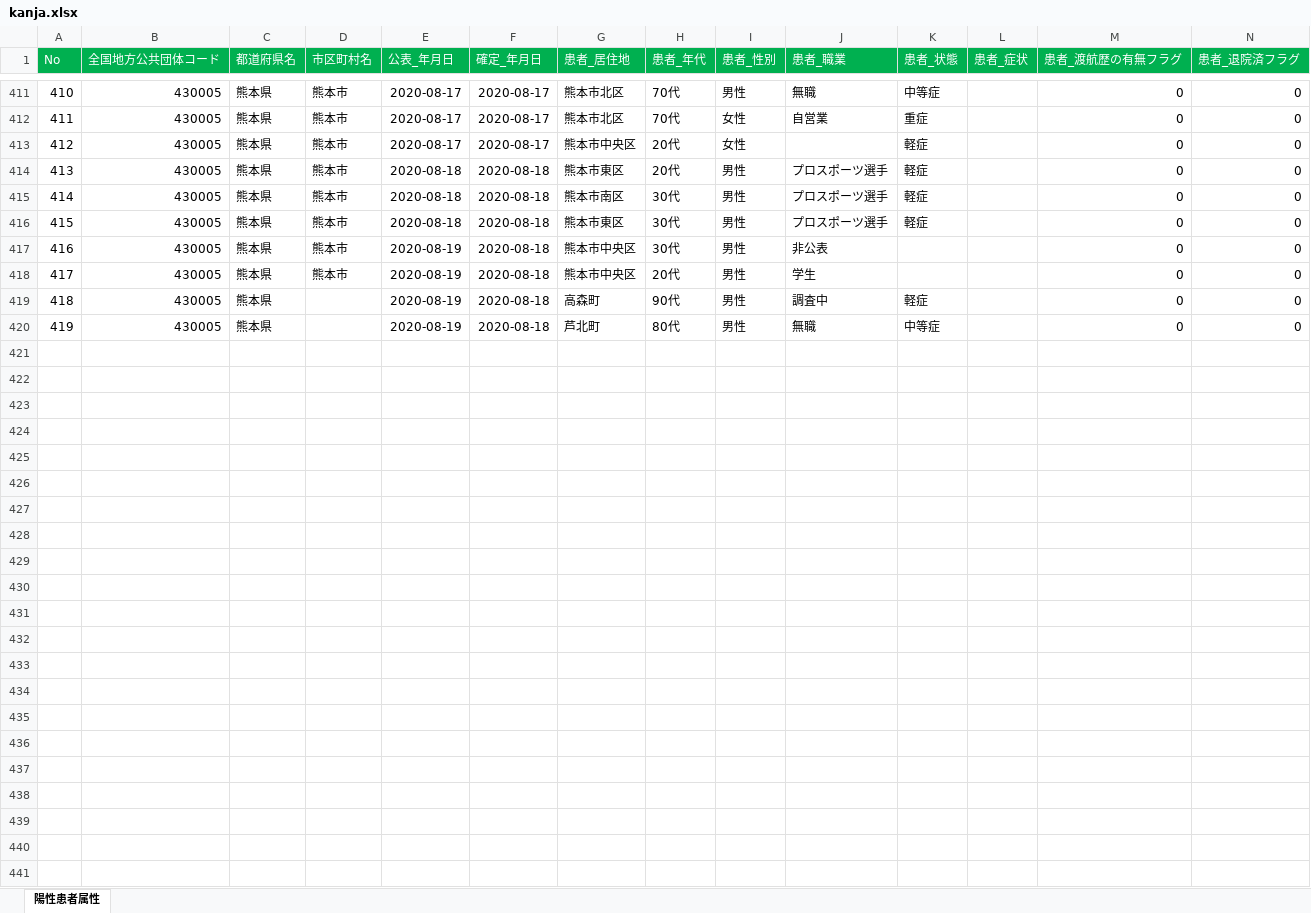
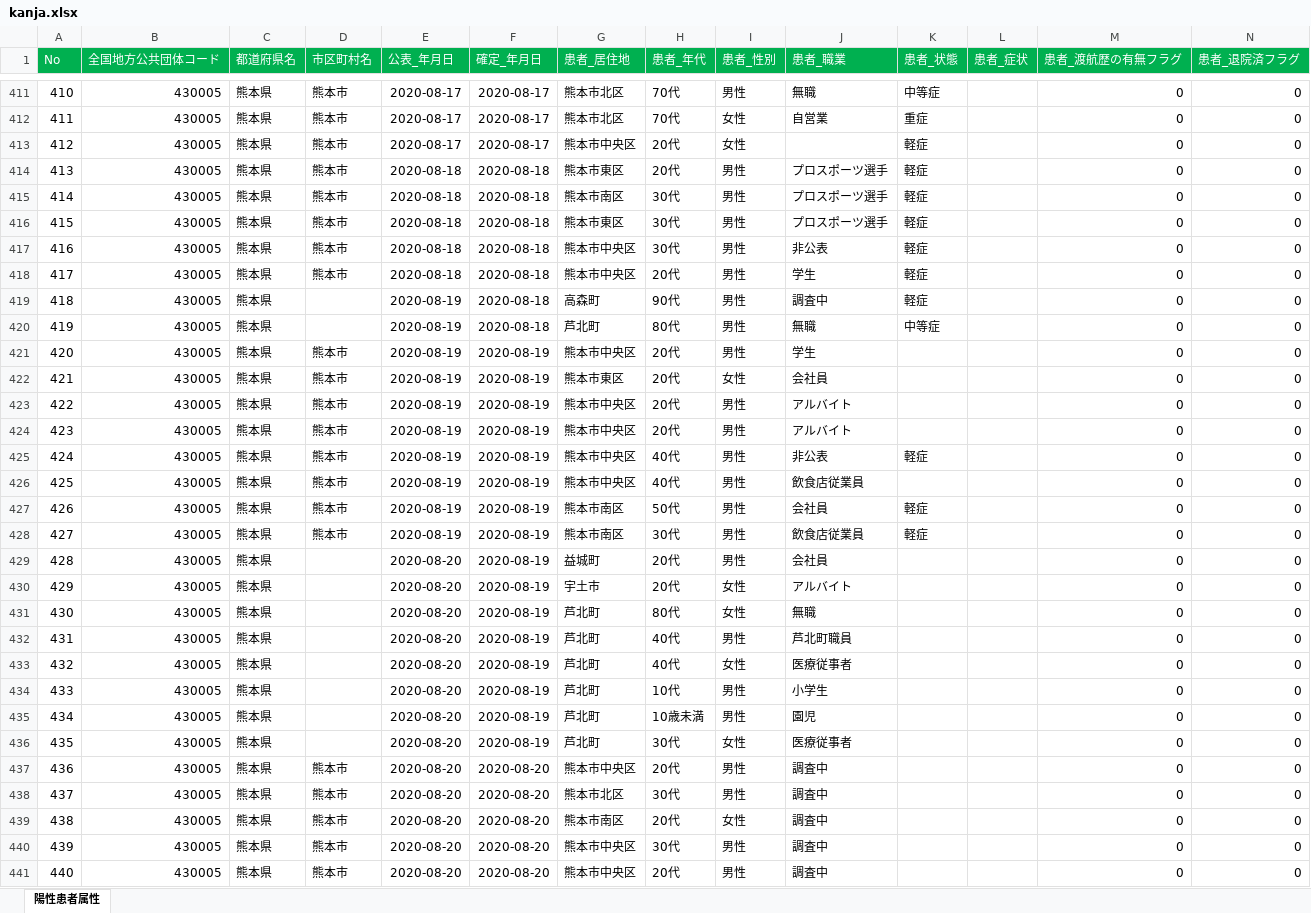
Before and after one commit to makoragi/kumamoto-covid19, an Excel workbook: kanja.xlsx, sheet 陽性患者属性, drawn as a sheet; only a part is shown, gaps mark what is left out; values as stored, in another font and other column widths than the file's, no borders; rows hold the shown columns only; the diff covers the shown part only; the diff names each change by its address in the sheet, - before the commit and + after, or states it on an @@ line.

```diff
--- a/kanja.xlsx (sheet 陽性患者属性)
+++ b/kanja.xlsx (sheet 陽性患者属性)
-E417:E418 (公表_年月日): 2020-08-19
+E417:E418 (公表_年月日): 2020-08-18
-K417:K418 (患者_状態): (empty)
+K417:K418 (患者_状態): 軽症
+row 421: 420 | 430005 | 熊本県 | 熊本市 | 2020-08-19 | 2020-08-19 | 熊本市中央区 | 20代 | 男性 | 学生 |  |  | 0 | 0
+row 422: 421 | 430005 | 熊本県 | 熊本市 | 2020-08-19 | 2020-08-19 | 熊本市東区 | 20代 | 女性 | 会社員 |  |  | 0 | 0
+row 423: 422 | 430005 | 熊本県 | 熊本市 | 2020-08-19 | 2020-08-19 | 熊本市中央区 | 20代 | 男性 | アルバイト |  |  | 0 | 0
+row 424: 423 | 430005 | 熊本県 | 熊本市 | 2020-08-19 | 2020-08-19 | 熊本市中央区 | 20代 | 男性 | アルバイト |  |  | 0 | 0
+row 425: 424 | 430005 | 熊本県 | 熊本市 | 2020-08-19 | 2020-08-19 | 熊本市中央区 | 40代 | 男性 | 非公表 | 軽症 |  | 0 | 0
+row 426: 425 | 430005 | 熊本県 | 熊本市 | 2020-08-19 | 2020-08-19 | 熊本市中央区 | 40代 | 男性 | 飲食店従業員 |  |  | 0 | 0
+row 427: 426 | 430005 | 熊本県 | 熊本市 | 2020-08-19 | 2020-08-19 | 熊本市南区 | 50代 | 男性 | 会社員 | 軽症 |  | 0 | 0
+row 428: 427 | 430005 | 熊本県 | 熊本市 | 2020-08-19 | 2020-08-19 | 熊本市南区 | 30代 | 男性 | 飲食店従業員 | 軽症 |  | 0 | 0
+row 429: 428 | 430005 | 熊本県 |  | 2020-08-20 | 2020-08-19 | 益城町 | 20代 | 男性 | 会社員 |  |  | 0 | 0
+row 430: 429 | 430005 | 熊本県 |  | 2020-08-20 | 2020-08-19 | 宇土市 | 20代 | 女性 | アルバイト |  |  | 0 | 0
+row 431: 430 | 430005 | 熊本県 |  | 2020-08-20 | 2020-08-19 | 芦北町 | 80代 | 女性 | 無職 |  |  | 0 | 0
+row 432: 431 | 430005 | 熊本県 |  | 2020-08-20 | 2020-08-19 | 芦北町 | 40代 | 男性 | 芦北町職員 |  |  | 0 | 0
+row 433: 432 | 430005 | 熊本県 |  | 2020-08-20 | 2020-08-19 | 芦北町 | 40代 | 女性 | 医療従事者 |  |  | 0 | 0
+row 434: 433 | 430005 | 熊本県 |  | 2020-08-20 | 2020-08-19 | 芦北町 | 10代 | 男性 | 小学生 |  |  | 0 | 0
+row 435: 434 | 430005 | 熊本県 |  | 2020-08-20 | 2020-08-19 | 芦北町 | 10歳未満 | 男性 | 園児 |  |  | 0 | 0
+row 436: 435 | 430005 | 熊本県 |  | 2020-08-20 | 2020-08-19 | 芦北町 | 30代 | 女性 | 医療従事者 |  |  | 0 | 0
+row 437: 436 | 430005 | 熊本県 | 熊本市 | 2020-08-20 | 2020-08-20 | 熊本市中央区 | 20代 | 男性 | 調査中 |  |  | 0 | 0
+row 438: 437 | 430005 | 熊本県 | 熊本市 | 2020-08-20 | 2020-08-20 | 熊本市北区 | 30代 | 男性 | 調査中 |  |  | 0 | 0
+row 439: 438 | 430005 | 熊本県 | 熊本市 | 2020-08-20 | 2020-08-20 | 熊本市南区 | 20代 | 女性 | 調査中 |  |  | 0 | 0
+row 440: 439 | 430005 | 熊本県 | 熊本市 | 2020-08-20 | 2020-08-20 | 熊本市中央区 | 30代 | 男性 | 調査中 |  |  | 0 | 0
+row 441: 440 | 430005 | 熊本県 | 熊本市 | 2020-08-20 | 2020-08-20 | 熊本市中央区 | 20代 | 男性 | 調査中 |  |  | 0 | 0
```
Also changed, not shown: 36 edited cells elsewhere in this sheet, kensa.xlsx, soudan.xlsx, 1 other file.
